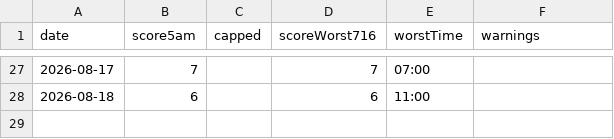
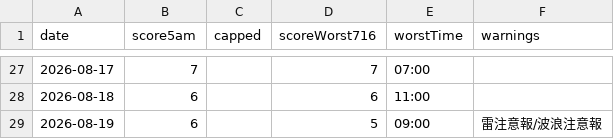
Before and after one commit to takashijapandecoded-cyber/kerama-diving-app, a CSV file: notify/score-history.csv, drawn as a sheet; only a part is shown, gaps mark what is left out; the diff names each change by its address in the sheet, - before the commit and + after, or states it on an @@ line.

```diff
--- a/notify/score-history.csv
+++ b/notify/score-history.csv
+row 29: 2026-08-19 | 6 |  | 5 | 09:00 | 雷注意報/波浪注意報
```
